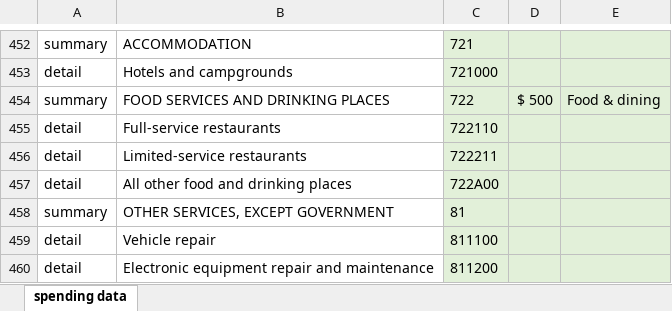
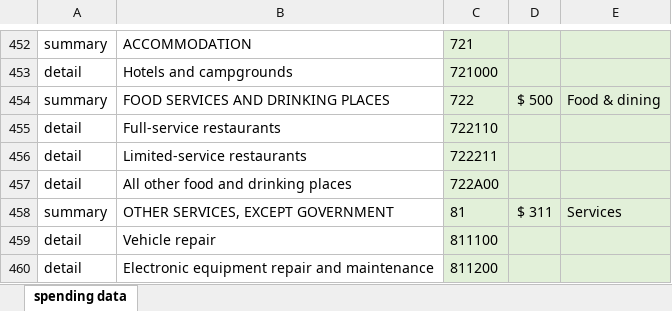
Before and after one commit to OR-Dept-Environmental-Quality/purchasingImpacts, an Excel workbook: source_data/users_spending_data_sample.xlsx, sheet spending data, drawn as a sheet; only a part is shown, gaps mark what is left out; values as stored, in another font and other column widths than the file's, no borders; the diff names each change by its address in the sheet, - before the commit and + after, or states it on an @@ line.

```diff
--- a/source_data/users_spending_data_sample.xlsx (sheet spending data)
+++ b/source_data/users_spending_data_sample.xlsx (sheet spending data)
-D458: (empty)
+D458: $ 311
-E458: (empty)
+E458: Services
```
Also changed, not shown: source_data/gwp_factors_from_gabi.xlsx, 2 other files.
